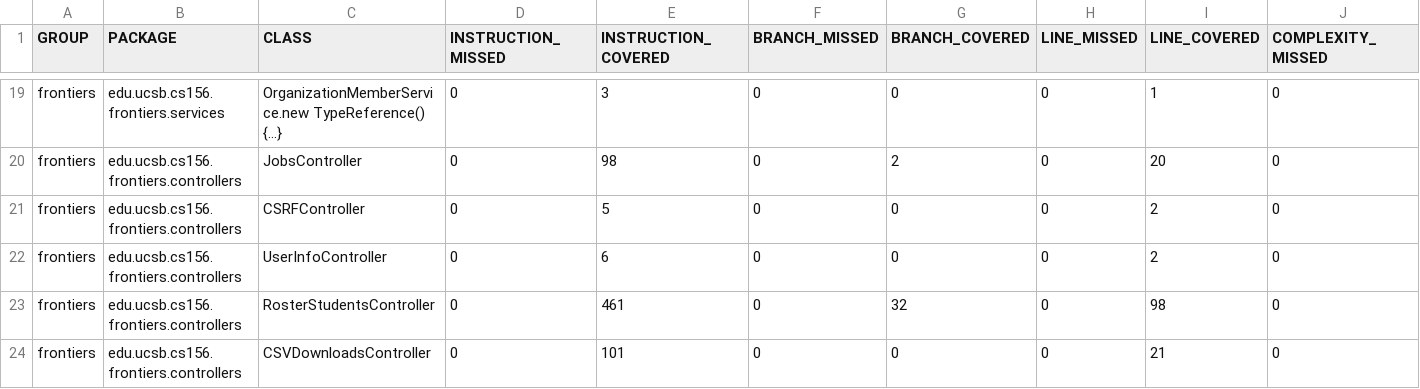
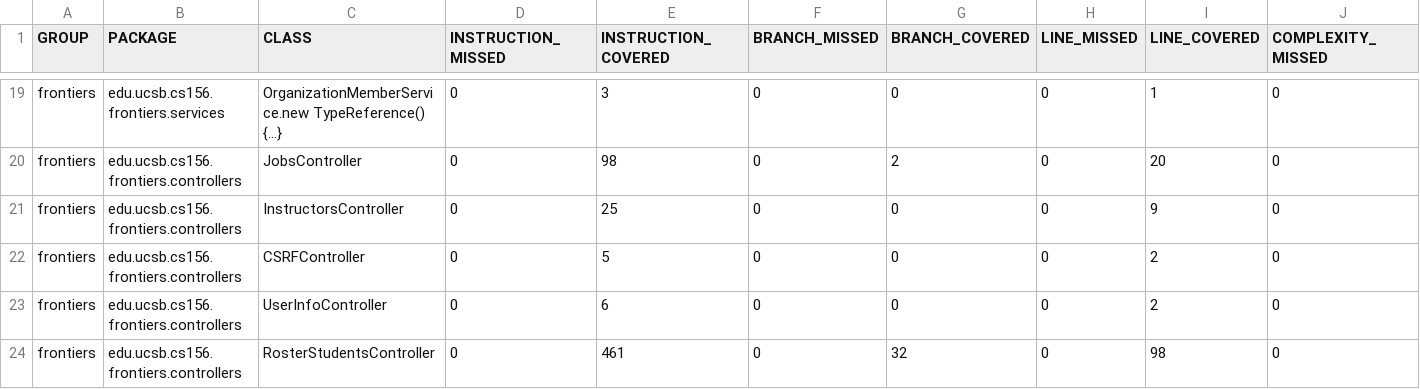
Before and after one commit to ucsb-cs156-s25/proj-frontiers-s25-07, a CSV file: prs/35/jacoco/jacoco.csv, drawn as a sheet; only a part is shown, gaps mark what is left out; the shorter side is filled out with more unchanged rows; rows hold the shown columns only; the diff names each change by its address in the sheet, - before the commit and + after, or states it on an @@ line.

Commit message:
Deploying to gh-pages from @ ucsb-cs156-s25/proj-frontiers-s25-07@c2847fdcaa2852540e6a9cb8068f47f45d9755e4 🚀

```diff
--- a/prs/35/jacoco/jacoco.csv
+++ b/prs/35/jacoco/jacoco.csv
+row 21: frontiers | edu.ucsb.cs156.frontiers.controllers | InstructorsController | 0 | 25 | 0 | 0 | 0 | 9 | 0
```
Also changed, not shown: 7 other files.
